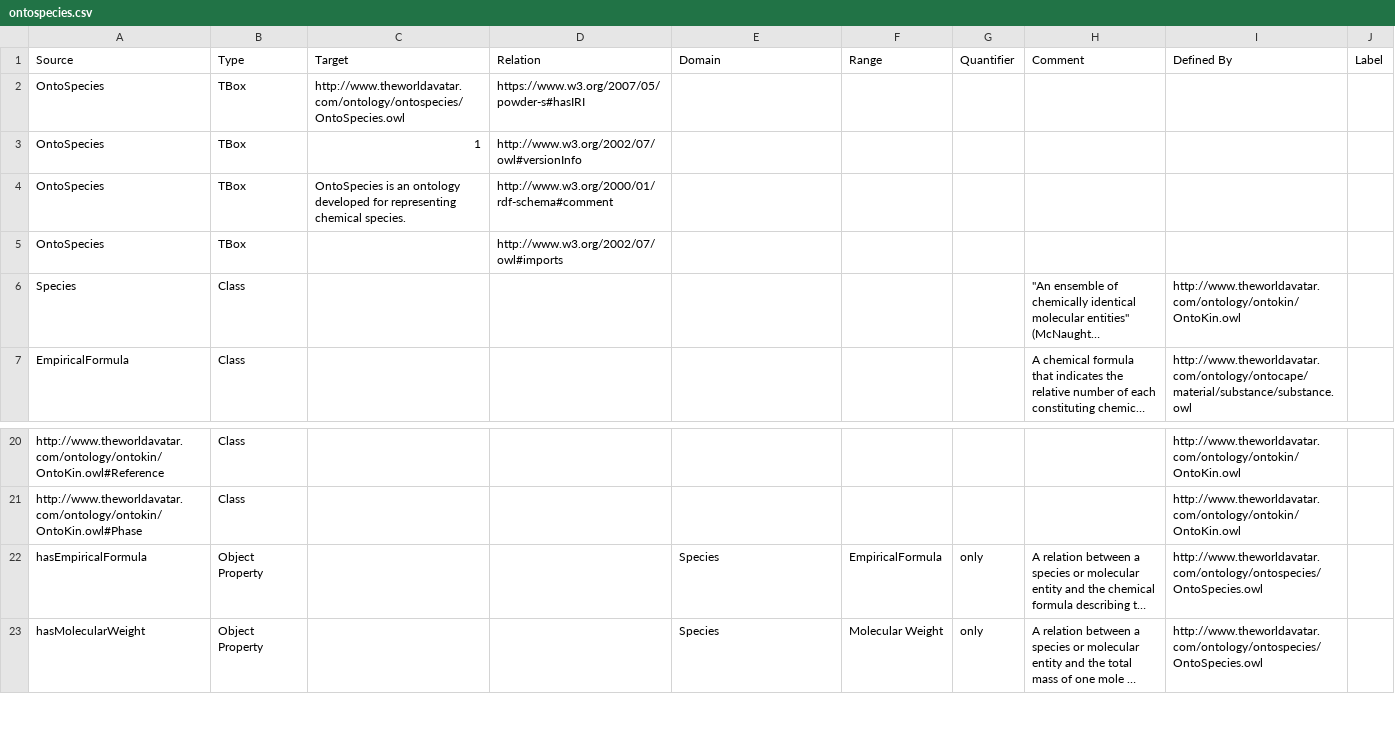
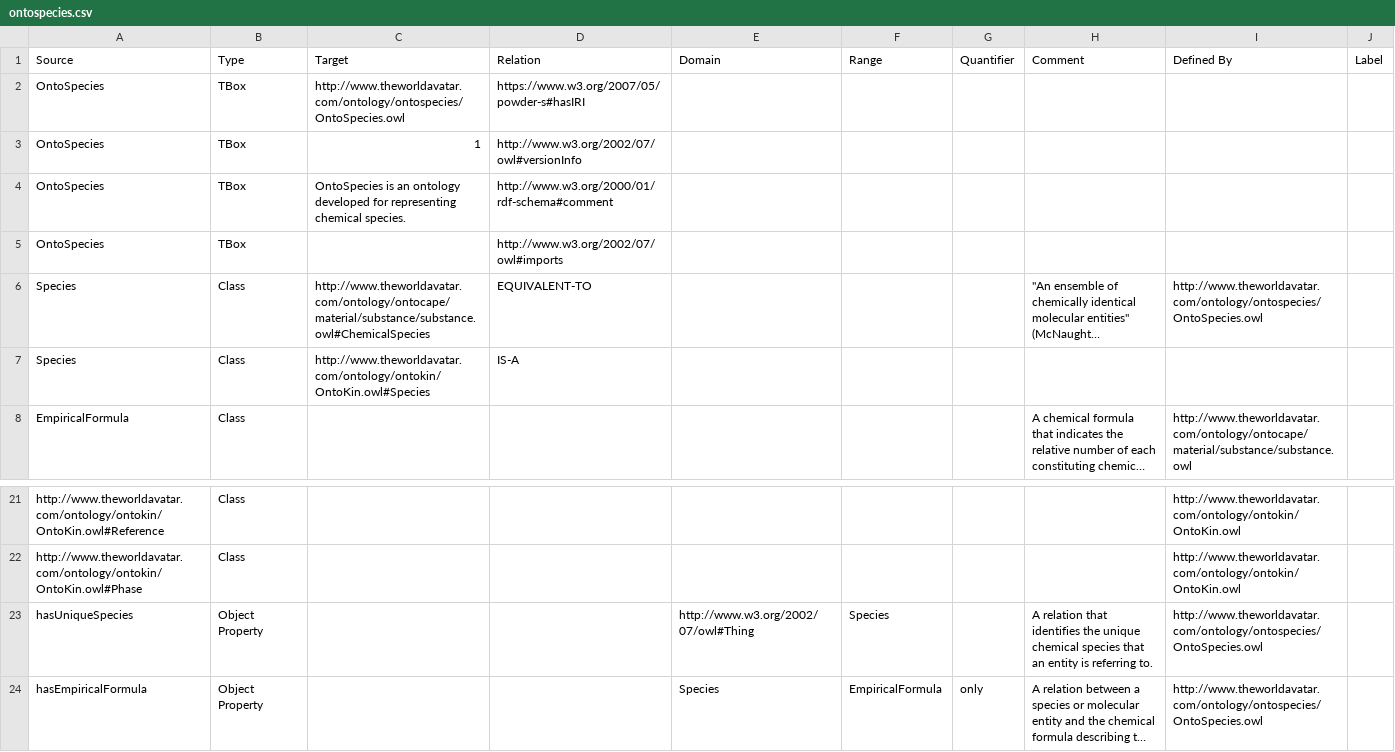
Before and after one commit to msff2/ontology, a CSV file: JPS_Ontology/KBTemplates/TBox/ontospecies.csv, drawn as a sheet; only a part is shown, gaps mark what is left out; the shorter side is filled out with more unchanged rows; long unchanged cells end in …; the diff names each change by its address in the sheet, - before the commit and + after, or states it on an @@ line.

Commit message:
150-dev-fix-ontokin-and-ontospecies: (1) modified below triples in OntoSpecies: (i) added <OntoSpecies:Species> <equivalent-to> <OntoCAPE:ChemicalSpecies>; (ii) add <OntoSpecies:Species> <rdfs:subClassOf> <OntoKin:Species>; (iii) added <owl:Thing> <OntoSpecies:hasUniqueSpecies> <OntoSpecies:Species>. (2) modified below triples in OntoKin: (i) removed <OntoKin:Species> <equivalent-to> <OntoCAPE:ChemicalSpecies>; (ii) removed <OntoKin:Species> <OntoKin:hasUniqueSpeciesIRI> <xsd:string>; (iii) added <OntoKin:Species> <OntoSpecies:hasUniqueSpecies> <OntoSpecies:Species>.

```diff
--- a/JPS_Ontology/KBTemplates/TBox/ontospecies.csv
+++ b/JPS_Ontology/KBTemplates/TBox/ontospecies.csv
-C6 (Target): (empty)
+C6 (Target): http://www.theworldavatar.com/ontology/ontocape/material/substance/substance.owl#ChemicalSpecies
-D6 (Relation): (empty)
+D6 (Relation): EQUIVALENT-TO
-I6 (Defined By): http://www.theworldavatar.com/ontology/ontokin/OntoKin.owl
+I6 (Defined By): http://www.theworldavatar.com/ontology/ontospecies/OntoSpecies.owl
+row 7: Species | Class | http://www.theworldavatar.com/ontology/ontokin/OntoKin.owl#Species | IS-A
+row 23: hasUniqueSpecies | Object Property |  |  | http://www.w3.org/2002/07/owl#Thing | Species |  | A relation that identifies the unique chemical species that an entity is referring to. | http://www.theworldavatar.com/ontology/ontospecies/OntoSpecies.owl
```
Also changed, not shown: JPS_Ontology/KBTemplates/TBox/ontokin.csv.
